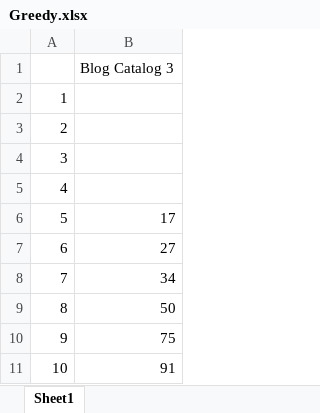
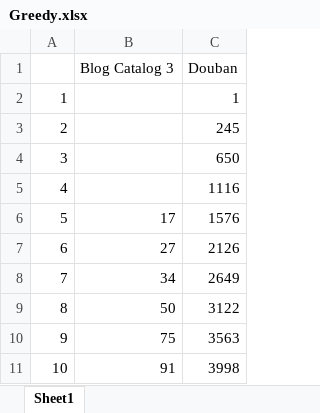
Before and after one commit to 190thesis/TeX-Files, an Excel workbook: Results/Greedy.xlsx, sheet Sheet1, drawn as a sheet; values as stored, in another font and other column widths than the file's, no borders; the diff names each change by its address in the sheet, - before the commit and + after, or states it on an @@ line.

Commit message:
New results to greedy and added some changes based off advises

```diff
--- a/Results/Greedy.xlsx (sheet Sheet1)
+++ b/Results/Greedy.xlsx (sheet Sheet1)
+column C (Douban), rows 2-11: 1 | 245 | 650 | 1116 | 1576 | 2126 | 2649 | 3122 | 3563 | 3998
```
Also changed, not shown: 3 other files.
